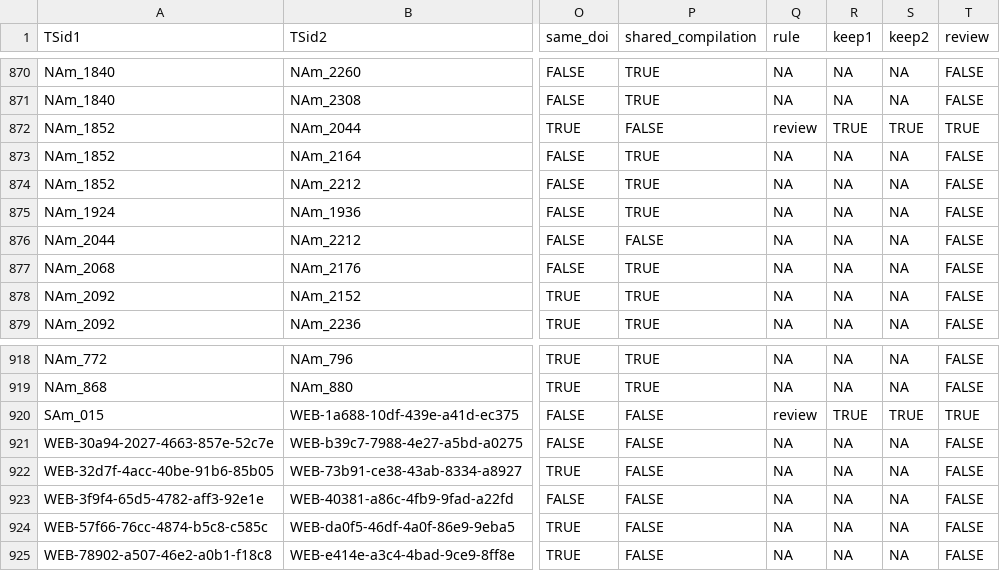
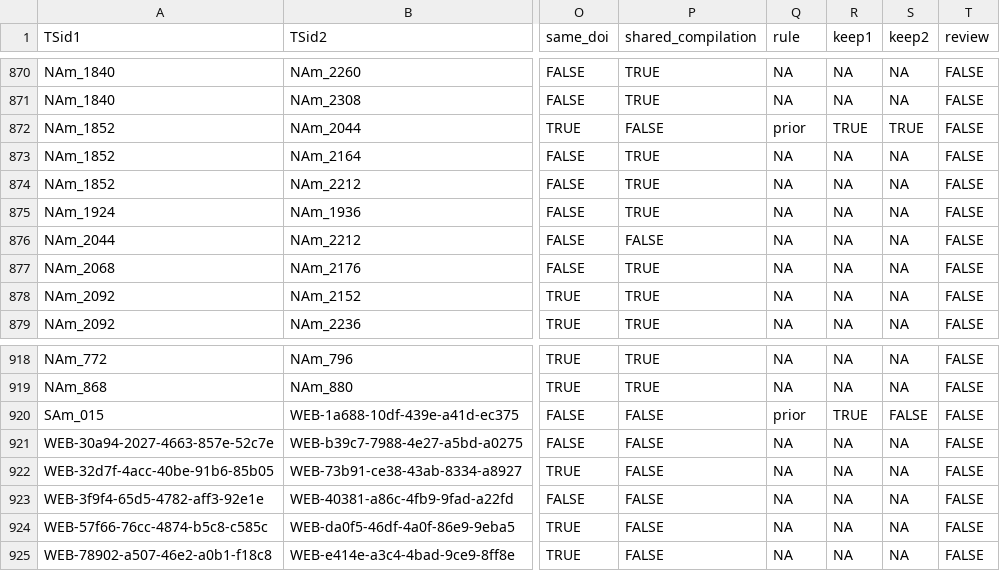
Before and after one commit to paleopresto/presto-recipes, a CSV file: pools/output/cfr_annual/2026-10-08b/dedup_pairs.csv, drawn as a sheet; only a part is shown, gaps mark what is left out; the diff covers the shown part only; the diff names each change by its address in the sheet, - before the commit and + after, or states it on an @@ line.

```diff
--- a/pools/output/cfr_annual/2026-10-08b/dedup_pairs.csv
+++ b/pools/output/cfr_annual/2026-10-08b/dedup_pairs.csv
-Q872 (rule): review
+Q872 (rule): prior
-T872 (review): TRUE
+T872 (review): FALSE
-Q920 (rule): review
+Q920 (rule): prior
-S920 (keep2): TRUE
+S920 (keep2): FALSE
-T920 (review): TRUE
+T920 (review): FALSE
```
Also changed, not shown: 50 edited cells elsewhere in this file, pools/output/cfr_annual/2026-10-08b/baseline.csv, pools/output/cfr_annual/2026-10-08b/pool.csv, 11 other files.
